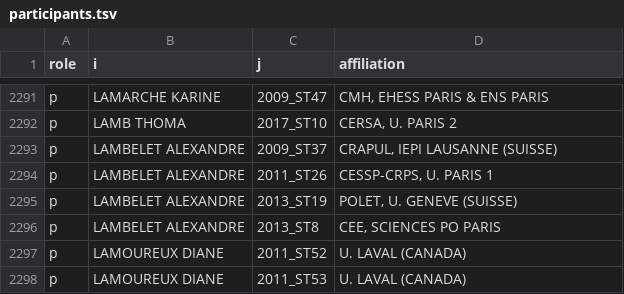
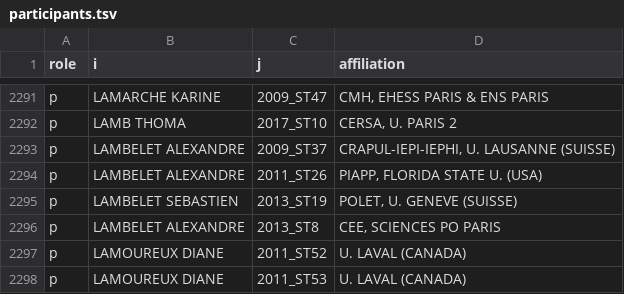
Before and after one commit to briatte/congres-afsp, a TSV file: data/participants.tsv, drawn as a sheet; only a part is shown, gaps mark what is left out.

```diff
--- a/data/participants.tsv
+++ b/data/participants.tsv
@@ -2292,5 +2292,5 @@ p	LAMARCHE KARINE	2009_ST47	CMH, EHESS PARIS & ENS PARIS
 p	LAMB THOMA	2017_ST10	CERSA, U. PARIS 2
-p	LAMBELET ALEXANDRE	2009_ST37	CRAPUL, IEPI LAUSANNE (SUISSE)
-p	LAMBELET ALEXANDRE	2011_ST26	CESSP-CRPS, U. PARIS 1
-p	LAMBELET ALEXANDRE	2013_ST19	POLET, U. GENEVE (SUISSE)
+p	LAMBELET ALEXANDRE	2009_ST37	CRAPUL-IEPI-IEPHI, U. LAUSANNE (SUISSE)
+p	LAMBELET ALEXANDRE	2011_ST26	PIAPP, FLORIDA STATE U. (USA)
+p	LAMBELET SEBASTIEN	2013_ST19	POLET, U. GENEVE (SUISSE)
 p	LAMBELET ALEXANDRE	2013_ST8	CEE, SCIENCES PO PARIS
```
Also changed, not shown: data/edges.csv, data/participants_fixes.tsv.
